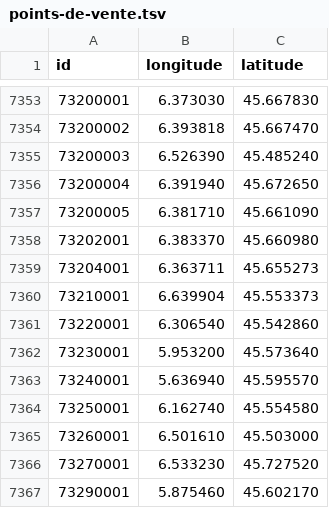
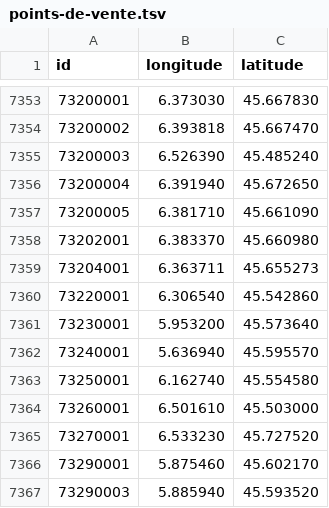
Before and after one commit to prix-carburant/prix-carburant-data, a TSV file: points-de-vente.tsv, drawn as a sheet; only a part is shown, gaps mark what is left out; the shorter side is filled out with more unchanged rows; the diff names each change by its address in the sheet, - before the commit and + after, or states it on an @@ line.

```diff
--- a/points-de-vente.tsv
+++ b/points-de-vente.tsv
-row 7360: 73210001 | 6.639904 | 45.553373
```
Also changed, not shown: prix-nationaux.tsv, 2 other files.
